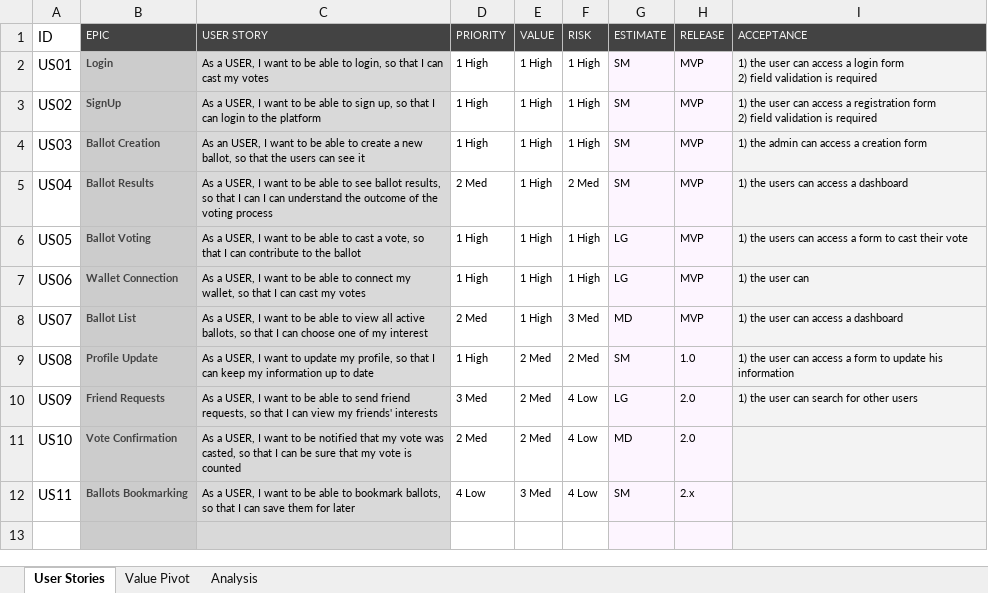
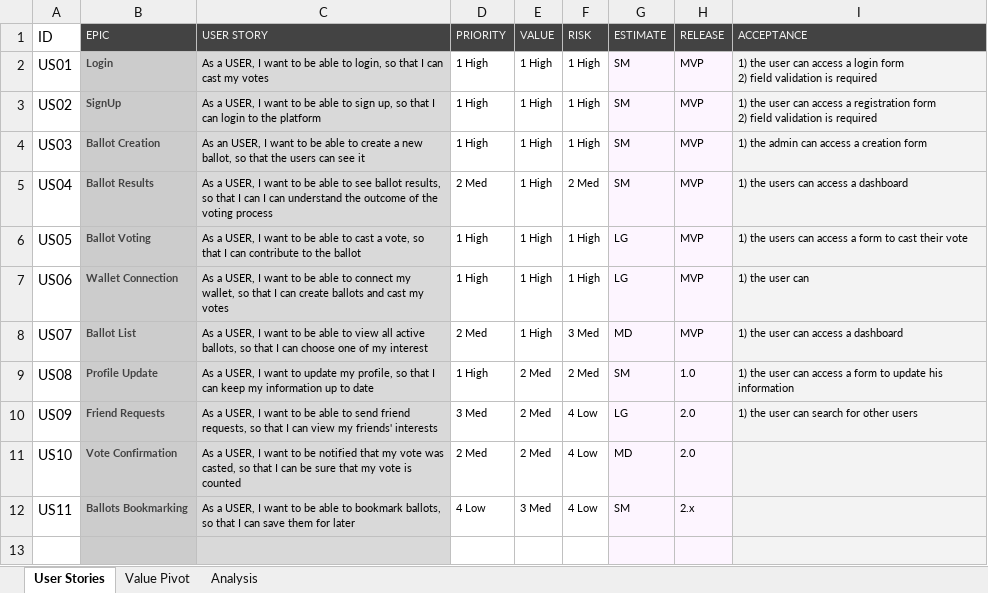
Before and after one commit to francesco12801/CryptoBallot, an Excel workbook: documentation/User Stories.xlsx, sheet User Stories, drawn as a sheet; only a part is shown; values as stored, in another font and other column widths than the file's, no borders; the diff names each change by its address in the sheet, - before the commit and + after, or states it on an @@ line.

Commit message:
fixed us

```diff
--- a/documentation/User Stories.xlsx (sheet User Stories)
+++ b/documentation/User Stories.xlsx (sheet User Stories)
-C7 (USER STORY): …I can cast my…
+C7 (USER STORY): …I can create ballots and cast my…
```
